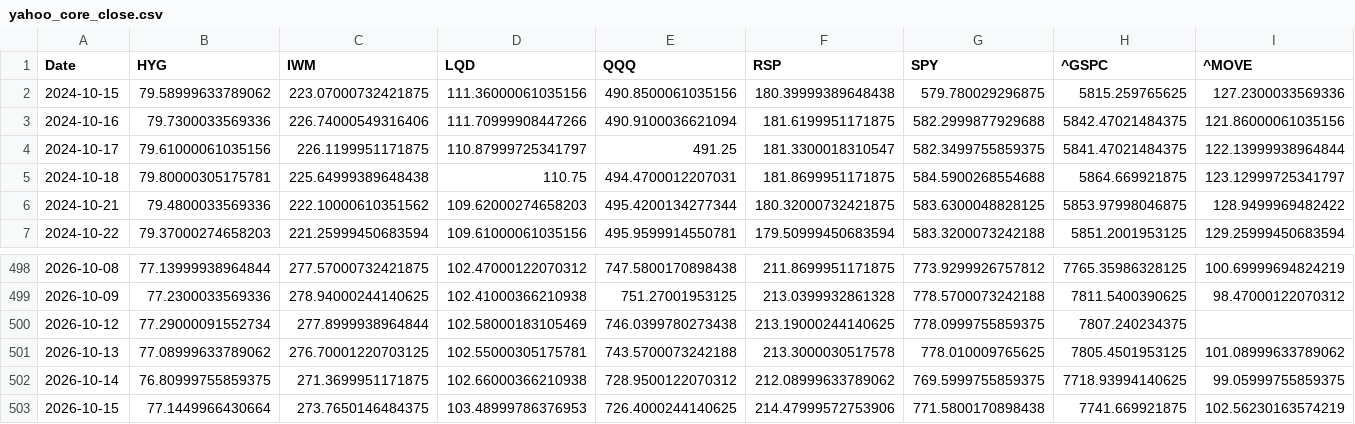
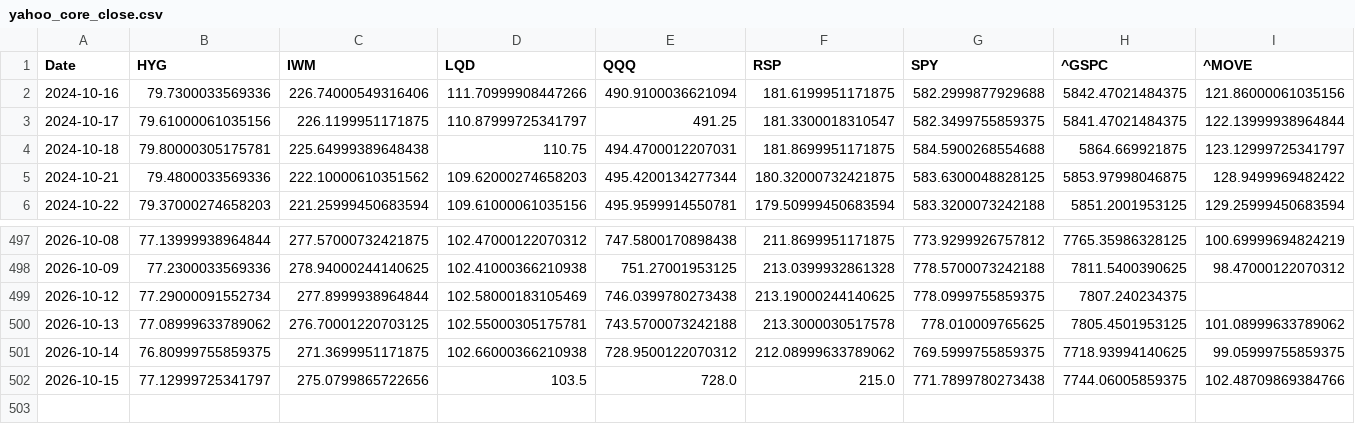
Before and after one commit to lzk00099/Buy-the-dip-tracker, a CSV file: cache/yahoo_core_close.csv, drawn as a sheet; only a part is shown, gaps mark what is left out; removed rows and columns are numbered as before the commit, all else as after; rows hold the shown columns only; the diff covers the shown part only; the diff names each change by its address in the sheet, - before the commit and + after, or states it on an @@ line.

```diff
--- a/cache/yahoo_core_close.csv
+++ b/cache/yahoo_core_close.csv
-row 2: 2024-10-15 | 79.58999633789062 | 223.07000732421875 | 111.36000061035156 | 490.8500061035156 | 180.39999389648438 | 579.780029296875 | 5815.259765625 | 127.2300033569336
-B502 (HYG): 77.1449966430664
+B502 (HYG): 77.12999725341797
-C502 (IWM): 273.7650146484375
+C502 (IWM): 275.0799865722656
-D502 (LQD): 103.48999786376953
+D502 (LQD): 103.5
-E502 (QQQ): 726.4000244140625
+E502 (QQQ): 728.0
-F502 (RSP): 214.47999572753906
+F502 (RSP): 215.0
-G502 (SPY): 771.5800170898438
+G502 (SPY): 771.7899780273438
-H502 (^GSPC): 7741.669921875
+H502 (^GSPC): 7744.06005859375
-I502 (^MOVE): 102.56230163574219
+I502 (^MOVE): 102.48709869384766
```
Also changed, not shown: 1 edited cell elsewhere in this file, 4 other files.
